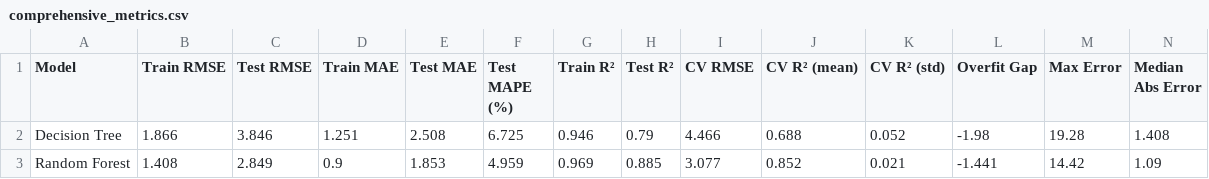
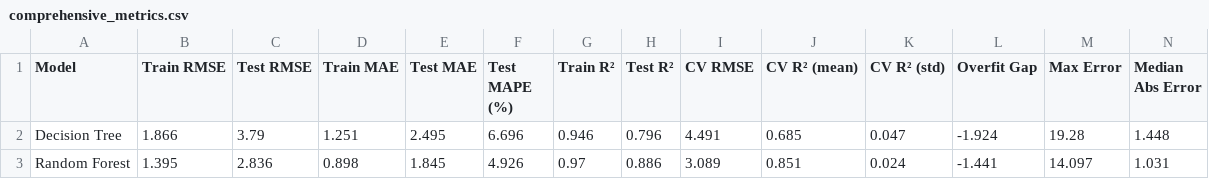
Before and after one commit to BGoye2/DSAP2025_BenoitGoye, a CSV file: output/comprehensive_metrics.csv, drawn as a sheet; only a part is shown; the diff covers the shown part only.

```diff
--- a/output/comprehensive_metrics.csv
+++ b/output/comprehensive_metrics.csv
@@ -1,3 +1,3 @@
 Model,Train RMSE,Test RMSE,Train MAE,Test MAE,Test MAPE (%),Train R²,Test R²,CV RMSE,CV R² (mean),CV R² (std),Overfit Gap,Max Error,Median Abs Error
-Decision Tree,1.866,3.846,1.251,2.508,6.725,0.946,0.79,4.466,0.688,0.052,-1.98,19.28,1.408
-Random Forest,1.408,2.849,0.9,1.853,4.959,0.969,0.885,3.077,0.852,0.021,-1.441,14.42,1.09
+Decision Tree,1.866,3.79,1.251,2.495,6.696,0.946,0.796,4.491,0.685,0.047,-1.924,19.28,1.448
+Random Forest,1.395,2.836,0.898,1.845,4.926,0.97,0.886,3.089,0.851,0.024,-1.441,14.097,1.031
```
Also changed, not shown: 37 edited cells elsewhere in this file, output/segment_performance.csv, output/segmentation_income_results.csv, 29 other files.
